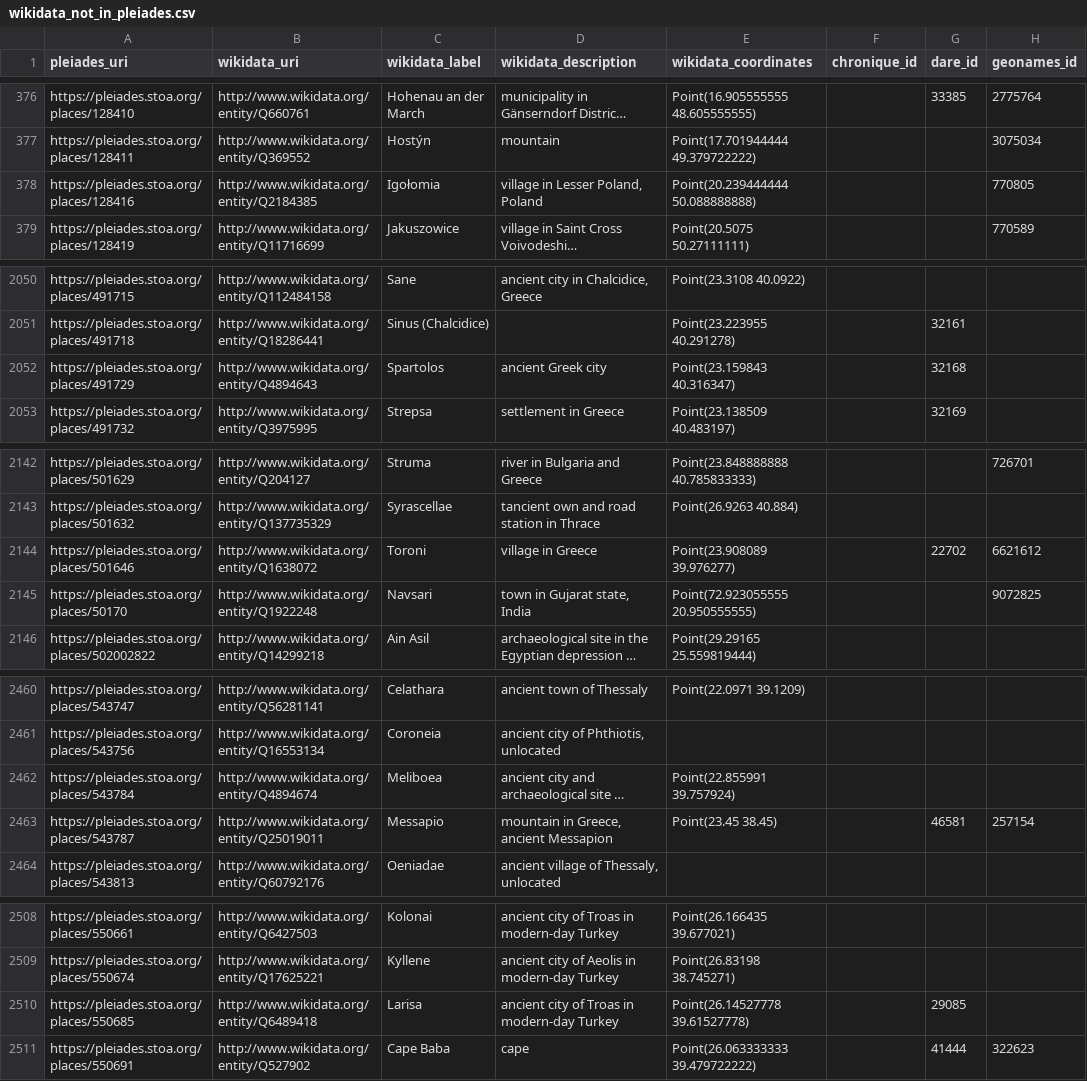
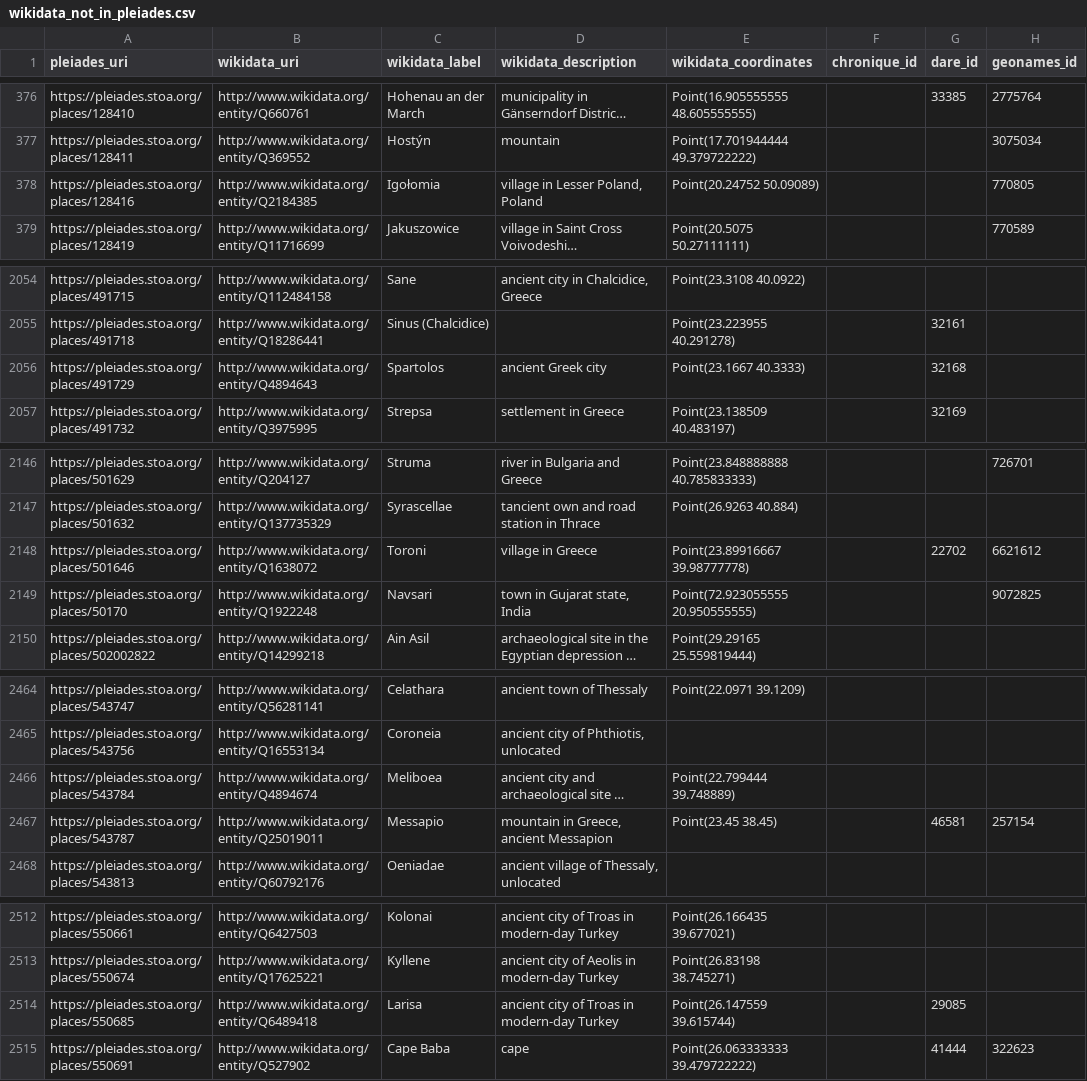
Before and after one commit to isawnyu/pleiades_wikidata, a CSV file: data/wikidata_not_in_pleiades.csv, drawn as a sheet; only a part is shown, gaps mark what is left out; long unchanged cells end in …; addresses are those after the commit; the diff covers the shown part only; the diff names each change by its address in the sheet, - before the commit and + after, or states it on an @@ line.

Commit message:
updated pleiades wikidata: 16,597 Wikidata entities include a Pleiades ID property and 10,964 Pleiades entities include a Wikidata ID property. Of these, 10,669 are mutual (bidirectional). There are: 3,828 Pleiades resources to which Wikidata links can be added after they are checked; 295 Wikidata items to which Pleiades IDs can be added after they are checked; 80 Wikidata items that each link to more than one Pleiades ID (violates the Wikidata 'single-value constraint'); and 1,833 Pleiades resources to each of which more than one Wikidata Item link (violates the Wikidata 'distinct-values constraint').

```diff
--- a/data/wikidata_not_in_pleiades.csv
+++ b/data/wikidata_not_in_pleiades.csv
-E378 (wikidata_coordinates): Point(20.239444444 50.088888888)
+E378 (wikidata_coordinates): Point(20.24752 50.09089)
-E2056 (wikidata_coordinates): Point(23.159843 40.316347)
+E2056 (wikidata_coordinates): Point(23.1667 40.3333)
-E2148 (wikidata_coordinates): Point(23.908089 39.976277)
+E2148 (wikidata_coordinates): Point(23.89916667 39.98777778)
-E2466 (wikidata_coordinates): Point(22.855991 39.757924)
+E2466 (wikidata_coordinates): Point(22.799444 39.748889)
-E2514 (wikidata_coordinates): Point(26.14527778 39.61527778)
+E2514 (wikidata_coordinates): Point(26.147559 39.615744)
```
Also changed, not shown: 4 added rows and 8 edited cells elsewhere in this file, 2 other files.
